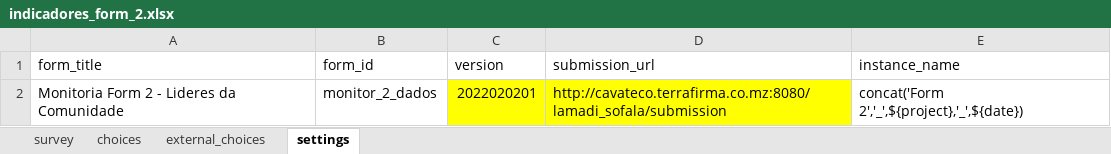
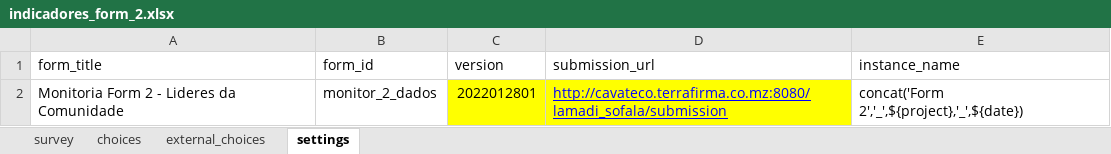
Before and after one commit to TerraFirmaMozambique/odk_forms_ilrg_lamadi, an Excel workbook: xlsx/M&E/indicadores_form_2.xlsx, sheet settings, drawn as a sheet; values as stored, in another font and other column widths than the file's, no borders; the diff names each change by its address in the sheet, - before the commit and + after, or states it on an @@ line.

```diff
--- a/xlsx/M&E/indicadores_form_2.xlsx (sheet settings)
+++ b/xlsx/M&E/indicadores_form_2.xlsx (sheet settings)
-C2 (version): 2022020201
+C2 (version): 2022012801
@@ D2 underline: off → on, text colour: black → #0000FF @@
```
Also changed, not shown: xlsx/M&E/indicadores_form_1.xlsx, xlsx/M&E/indicadores_form_3.xlsx, 7 other files.
